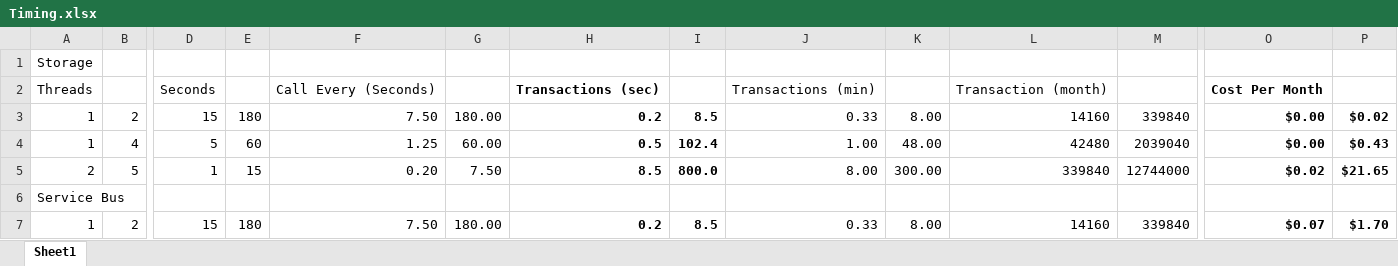
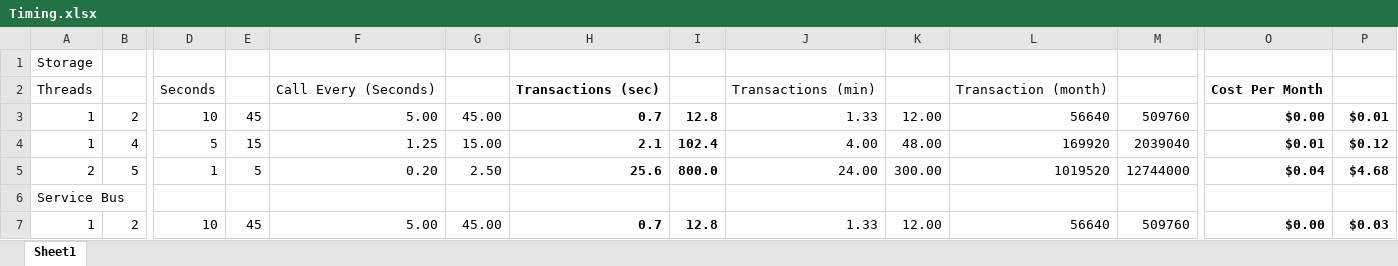
Before and after one commit to jefking/King.Service, an Excel workbook: RawData/Timing.xlsx, sheet Sheet1, drawn as a sheet; only a part is shown, gaps mark what is left out; values as stored, in another font and other column widths than the file's, no borders; removed rows and columns are numbered as before the commit, all else as after; rows hold the shown columns only; the diff covers the shown part only; the diff names each change by its address in the sheet, - before the commit and + after, or states it on an @@ line.

```diff
--- a/RawData/Timing.xlsx (sheet Sheet1)
+++ b/RawData/Timing.xlsx (sheet Sheet1)
-D3: 15
+D3: 10
-E3: 180
+E3: 45
-F3: 7.50
+F3: 5.00
-G3: 180.00
+G3: 45.00
-H3: 0.2
+H3: 0.7
-I3: 8.5
+I3: 12.8
-J3: 0.33
+J3: 1.33
-K3: 8.00
+K3: 12.00
-L3: 14160
+L3: 56640
-M3: 339840
+M3: 509760
-P3: $0.02
+P3: $0.01
-E4: 60
+E4: 15
-G4: 60.00
+G4: 15.00
-H4: 0.5
+H4: 2.1
-J4: 1.00
+J4: 4.00
-L4: 42480
+L4: 169920
-O4: $0.00
+O4: $0.01
-P4: $0.43
+P4: $0.12
-E5: 15
+E5: 5
-G5: 7.50
+G5: 2.50
-H5: 8.5
+H5: 25.6
-J5: 8.00
+J5: 24.00
-L5: 339840
+L5: 1019520
-O5: $0.02
+O5: $0.04
-P5: $21.65
+P5: $4.68
-row 7: 1 | 2 | 15 | 180 | 7.50 | 180.00 | 0.2 | 8.5 | 0.33 | 8.00 | 14160 | 339840 | $0.07 | $1.70
+row 7: 1 | 2 | 10 | 45 | 5.00 | 45.00 | 0.7 | 12.8 | 1.33 | 12.00 | 56640 | 509760 | $0.00 | $0.03
```
Also changed, not shown: 14 edited cells elsewhere in this sheet, formulas that keep their value, 16 other files.
